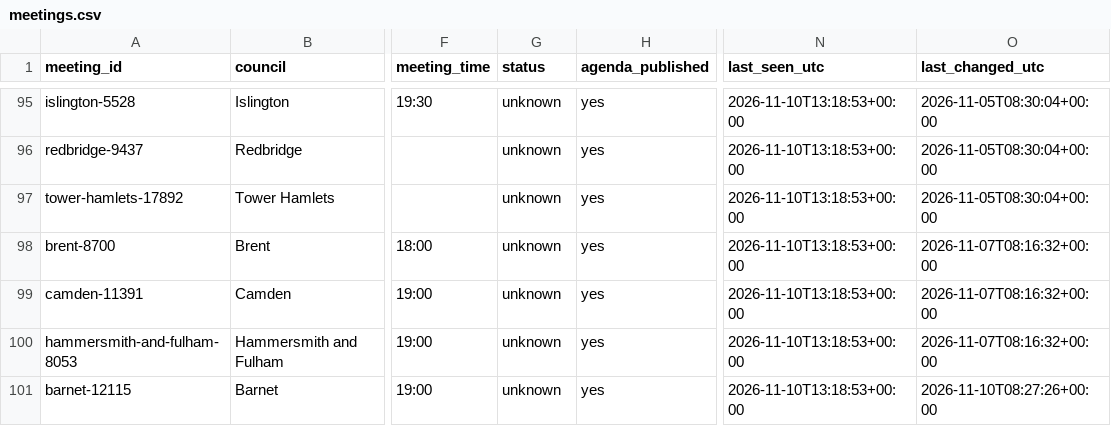
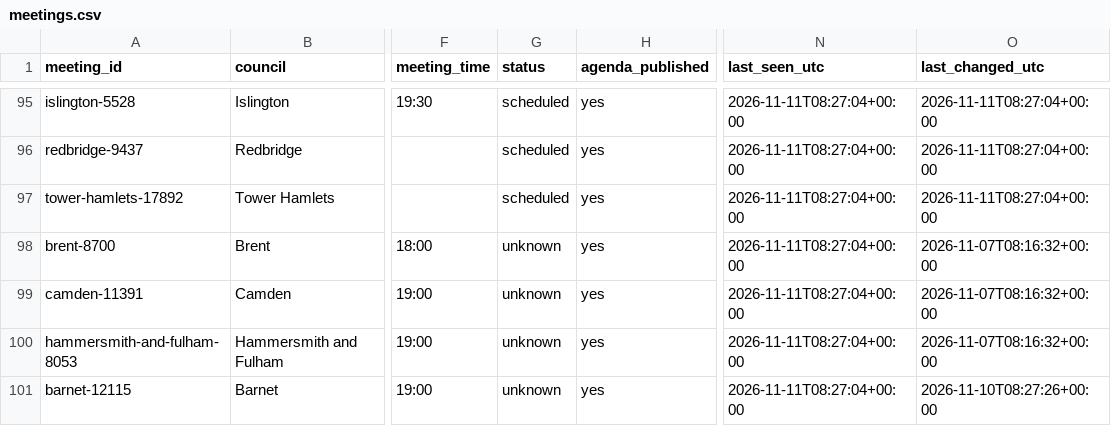
Before and after one commit to ciron-LCA/LCA-council-meetings-data, a CSV file: meetings.csv, drawn as a sheet; only a part is shown, gaps mark what is left out; the diff covers the shown part only; the diff names each change by its address in the sheet, - before the commit and + after, or states it on an @@ line.

```diff
--- a/meetings.csv
+++ b/meetings.csv
-G95:G97 (status): unknown
+G95:G97 (status): scheduled
-N95:N101 (last_seen_utc): 2026-11-10T13:18:53+00:00
+N95:N101 (last_seen_utc): 2026-11-11T08:27:04+00:00
-O95:O97 (last_changed_utc): 2026-11-05T08:30:04+00:00
+O95:O97 (last_changed_utc): 2026-11-11T08:27:04+00:00
```
Also changed, not shown: 5 added rows and 49 edited cells elsewhere in this file, source_status.csv.
